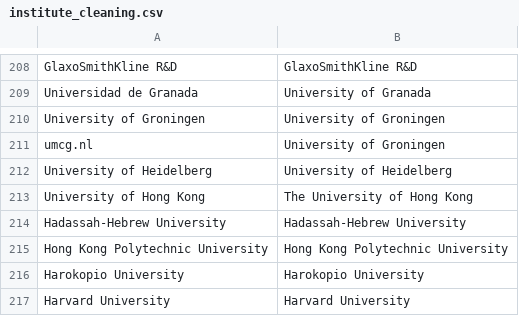
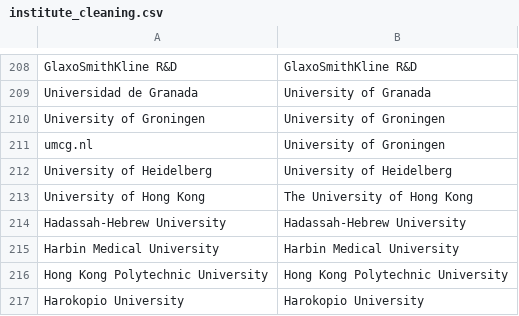
Before and after one commit to OllyButters/puma, a CSV file: config/institute_cleaning.csv, drawn as a sheet; only a part is shown, gaps mark what is left out; the shorter side is filled out with more unchanged rows; the diff names each change by its address in the sheet, - before the commit and + after, or states it on an @@ line.

Commit message:
Harbin Medical University

```diff
--- a/config/institute_cleaning.csv
+++ b/config/institute_cleaning.csv
+row 215: Harbin Medical University | Harbin Medical University
```
